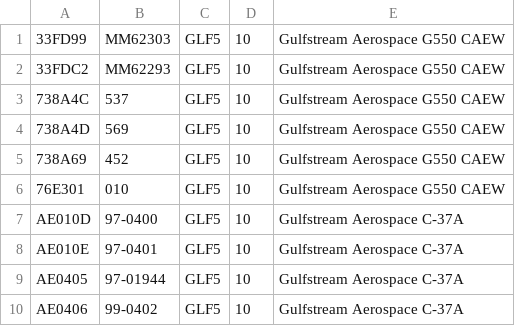
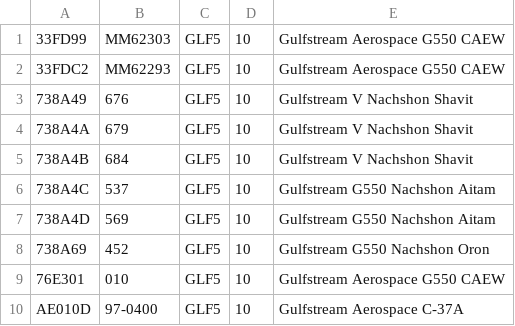
Before and after one commit to adsbfi/type-longnames, a CSV file: individual-types/GLF5.csv, drawn as a sheet; only a part is shown; the shorter side is filled out with more unchanged rows.

```diff
--- a/individual-types/GLF5.csv
+++ b/individual-types/GLF5.csv
@@ -2,5 +2,8 @@
 33FDC2,MM62293,GLF5,10,Gulfstream Aerospace G550 CAEW
-738A4C,537,GLF5,10,Gulfstream Aerospace G550 CAEW
-738A4D,569,GLF5,10,Gulfstream Aerospace G550 CAEW
-738A69,452,GLF5,10,Gulfstream Aerospace G550 CAEW
+738A49,676,GLF5,10,Gulfstream V Nachshon Shavit
+738A4A,679,GLF5,10,Gulfstream V Nachshon Shavit
+738A4B,684,GLF5,10,Gulfstream V Nachshon Shavit
+738A4C,537,GLF5,10,Gulfstream G550 Nachshon Aitam
+738A4D,569,GLF5,10,Gulfstream G550 Nachshon Aitam
+738A69,452,GLF5,10,Gulfstream G550 Nachshon Oron
 76E301,010,GLF5,10,Gulfstream Aerospace G550 CAEW
```
Also changed, not shown: 1 other file.
